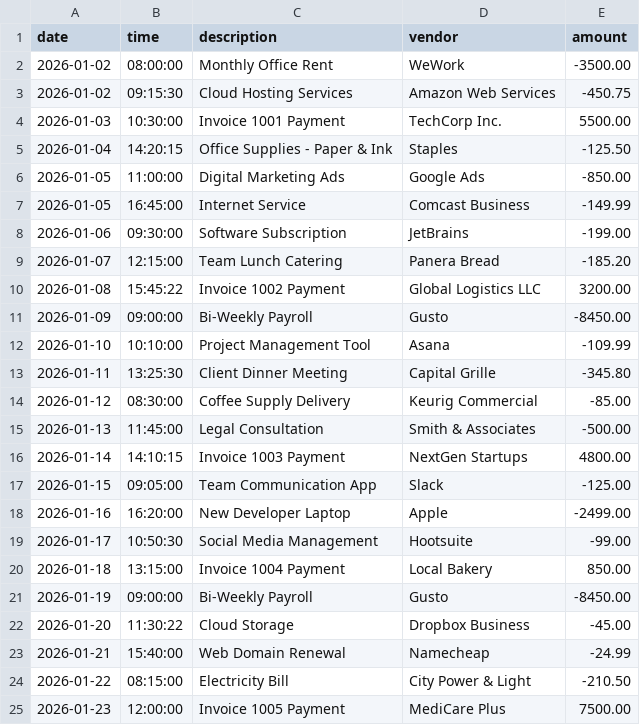
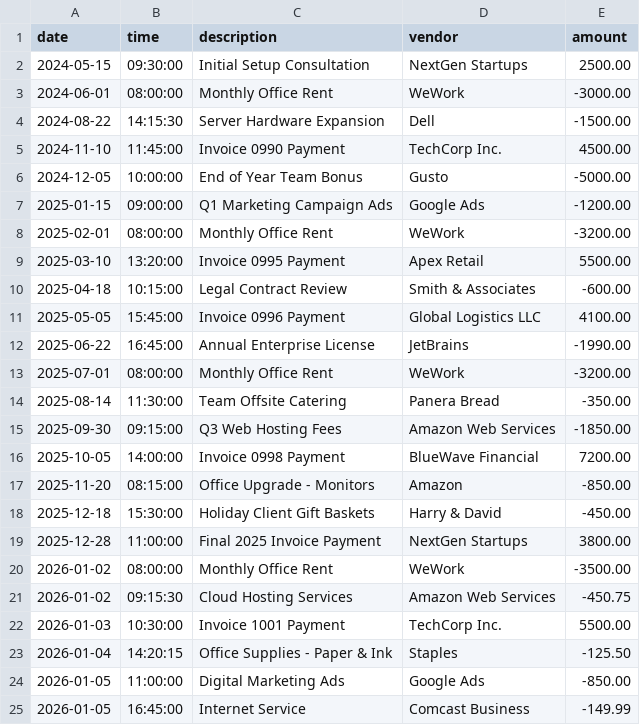
Before and after one commit to justokeys/account-ledger-app, a CSV file: src/main/resources/transactions.csv, drawn as a sheet; only a part is shown; the shorter side is filled out with more unchanged rows.

```diff
--- a/src/main/resources/transactions.csv
+++ b/src/main/resources/transactions.csv
@@ -1,2 +1,20 @@
 date|time|description|vendor|amount
+2024-05-15|09:30:00|Initial Setup Consultation|NextGen Startups|2500.00
+2024-06-01|08:00:00|Monthly Office Rent|WeWork|-3000.00
+2024-08-22|14:15:30|Server Hardware Expansion|Dell|-1500.00
+2024-11-10|11:45:00|Invoice 0990 Payment|TechCorp Inc.|4500.00
+2024-12-05|10:00:00|End of Year Team Bonus|Gusto|-5000.00
+2025-01-15|09:00:00|Q1 Marketing Campaign Ads|Google Ads|-1200.00
+2025-02-01|08:00:00|Monthly Office Rent|WeWork|-3200.00
+2025-03-10|13:20:00|Invoice 0995 Payment|Apex Retail|5500.00
+2025-04-18|10:15:00|Legal Contract Review|Smith & Associates|-600.00
+2025-05-05|15:45:00|Invoice 0996 Payment|Global Logistics LLC|4100.00
+2025-06-22|16:45:00|Annual Enterprise License|JetBrains|-1990.00
+2025-07-01|08:00:00|Monthly Office Rent|WeWork|-3200.00
+2025-08-14|11:30:00|Team Offsite Catering|Panera Bread|-350.00
+2025-09-30|09:15:00|Q3 Web Hosting Fees|Amazon Web Services|-1850.00
+2025-10-05|14:00:00|Invoice 0998 Payment|BlueWave Financial|7200.00
+2025-11-20|08:15:00|Office Upgrade - Monitors|Amazon|-850.00
+2025-12-18|15:30:00|Holiday Client Gift Baskets|Harry & David|-450.00
+2025-12-28|11:00:00|Final 2025 Invoice Payment|NextGen Startups|3800.00
 2026-01-02|08:00:00|Monthly Office Rent|WeWork|-3500.00
```
Also changed, not shown: 1 other file.
